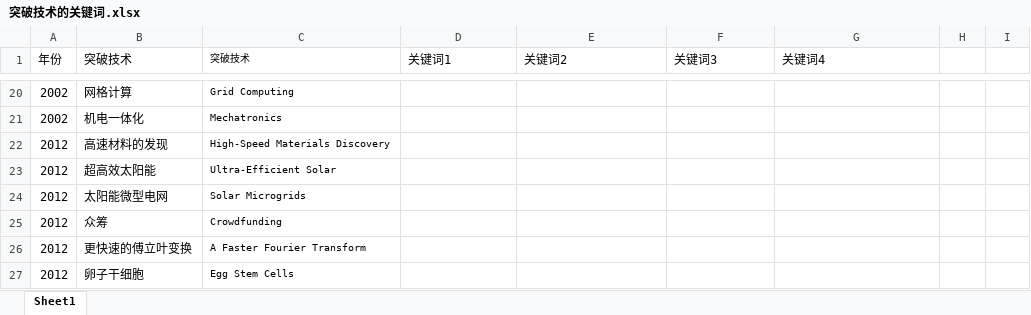
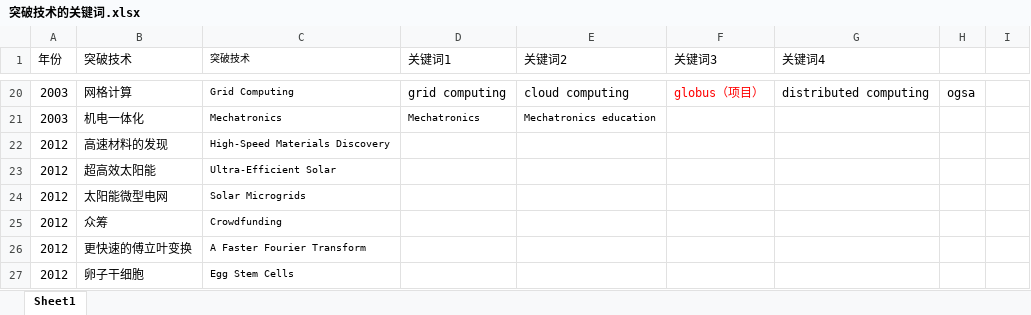
Before and after one commit to liao-wk/Breakingthrough-Techonologies-Data-Analysis, an Excel workbook: 关键词数据/突破技术的关键词.xlsx, sheet Sheet1, drawn as a sheet; only a part is shown, gaps mark what is left out; values as stored, in another font and other column widths than the file's, no borders; the diff covers the shown part only; the diff names each change by its address in the sheet, - before the commit and + after, or states it on an @@ line.

```diff
--- a/关键词数据/突破技术的关键词.xlsx (sheet Sheet1)
+++ b/关键词数据/突破技术的关键词.xlsx (sheet Sheet1)
-A20:A21 (年份): 2002
+A20:A21 (年份): 2003
-D20 (关键词1): (empty)
+D20 (关键词1): grid computing
-E20 (关键词2): (empty)
+E20 (关键词2): cloud computing
-F20 (关键词3): (empty)
+F20 (关键词3): globus（项目）
-G20 (关键词4): (empty)
+G20 (关键词4): distributed computing
-H20: (empty)
+H20: ogsa
-D21 (关键词1): (empty)
+D21 (关键词1): Mechatronics
-E21 (关键词2): (empty)
+E21 (关键词2): Mechatronics education
```
Also changed, not shown: 35 edited cells elsewhere in this sheet.
